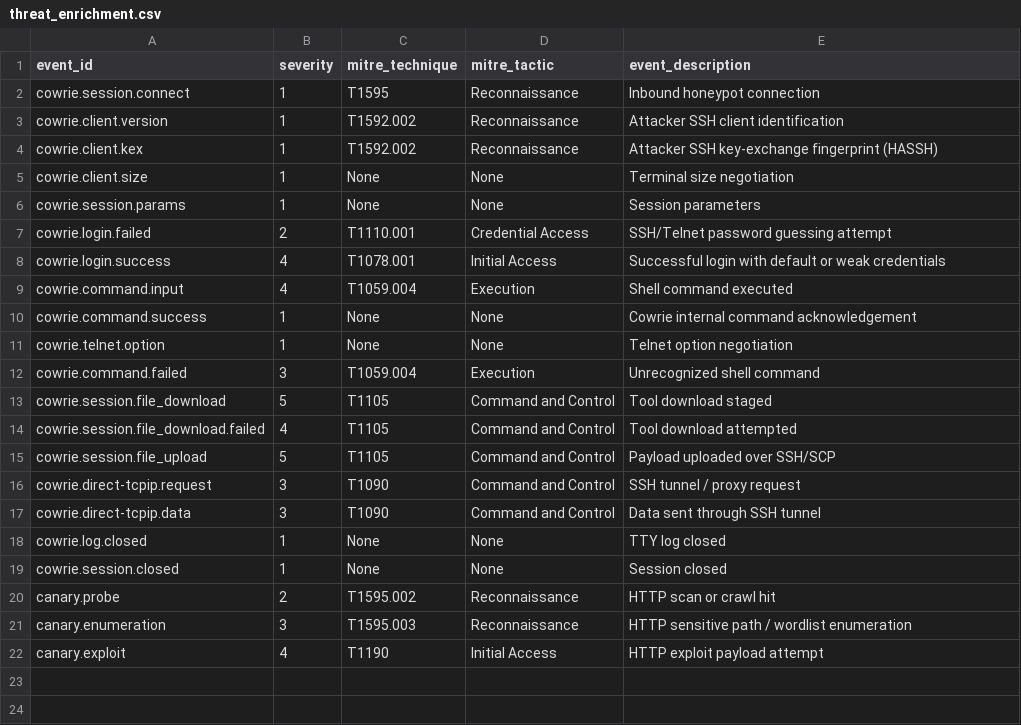
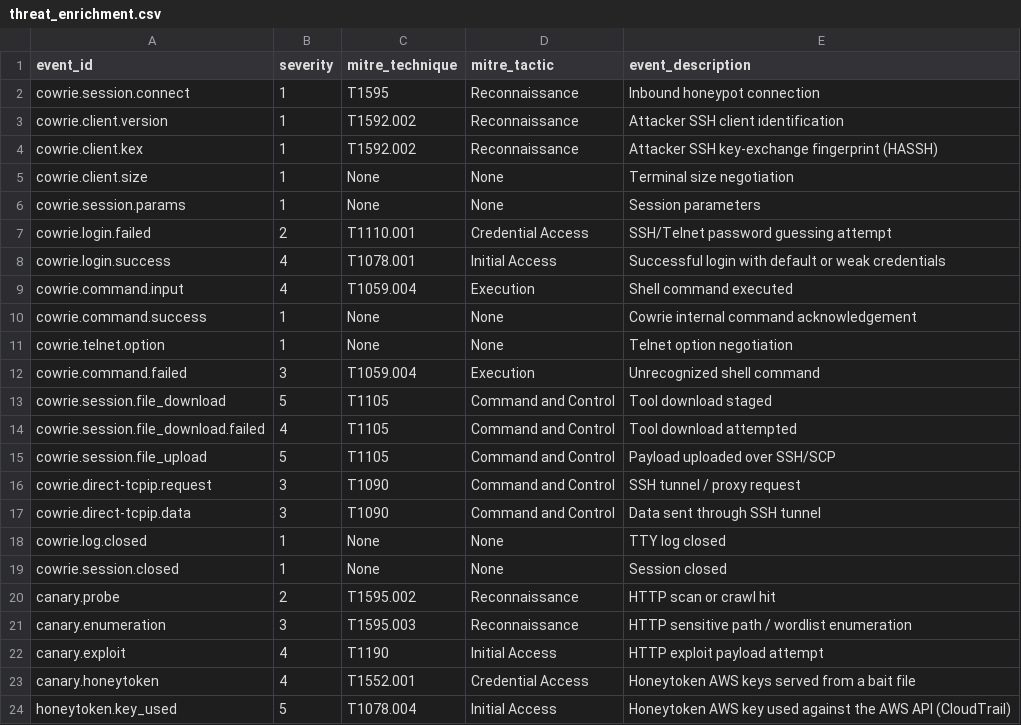
Before and after one commit to tayelroy/Chronos, a CSV file: config/vector/threat_enrichment.csv, drawn as a sheet.

Commit message:
feat(experiments): HTTP personas, honeytoken bait, Cowrie breadcrumbs, self-hosted AWS honeytokens
- canary: per-IP server personas (IIS, Apache+PHP, nginx, Boa router) with realistic 404s;
  drops Werkzeug's Server header; bait /.env, /wp-config.php.bak and a dumpable /.git/
- cowrie: start-cowrie.py plants /root/.bash_history and /root/.aws/credentials
- honeytokens-provision.sh: org member account, deny-all IAM users + SCP, CloudTrail reader
  role, ChronosCoreRole on the core, SNS alerts
- honeytoken-poller: CloudTrail event history -> Vector (honeytoken.key_used) + email
- vector rules/tests, index mappings, findings report experiment sections

```diff
--- a/config/vector/threat_enrichment.csv
+++ b/config/vector/threat_enrichment.csv
@@ -22 +22,3 @@ canary.enumeration,3,T1595.003,Reconnaissance,HTTP sensitive path / wordlist enu
 canary.exploit,4,T1190,Initial Access,HTTP exploit payload attempt
+canary.honeytoken,4,T1552.001,Credential Access,Honeytoken AWS keys served from a bait file
+honeytoken.key_used,5,T1078.004,Initial Access,Honeytoken AWS key used against the AWS API (CloudTrail)
```
Also changed, not shown: 16 other files.
